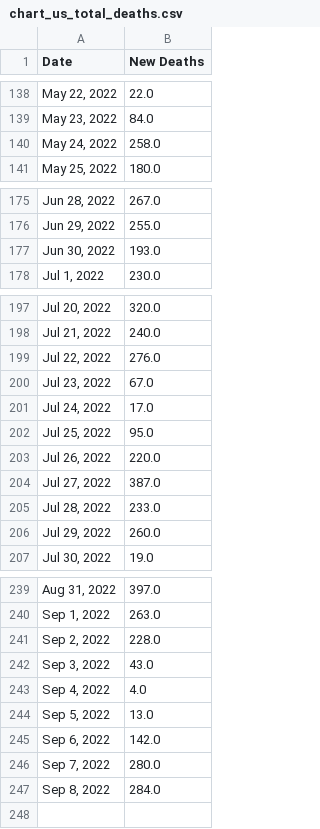
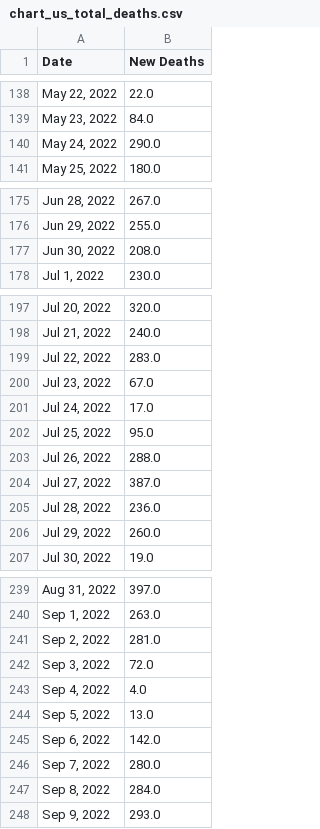
Before and after one commit to Pasin3ru/Tracking-COVID-19, a CSV file: _data/chart_us_total_deaths.csv, drawn as a sheet; only a part is shown, gaps mark what is left out; the diff covers the shown part only.

```diff
--- a/_data/chart_us_total_deaths.csv
+++ b/_data/chart_us_total_deaths.csv
@@ -139,3 +139,3 @@ Date,New Deaths
 "May 23, 2022",84.0
-"May 24, 2022",258.0
+"May 24, 2022",290.0
 "May 25, 2022",180.0
@@ -176,3 +176,3 @@ Date,New Deaths
 "Jun 29, 2022",255.0
-"Jun 30, 2022",193.0
+"Jun 30, 2022",208.0
 "Jul 1, 2022",230.0
@@ -198,3 +198,3 @@ Date,New Deaths
 "Jul 21, 2022",240.0
-"Jul 22, 2022",276.0
+"Jul 22, 2022",283.0
 "Jul 23, 2022",67.0
@@ -202,5 +202,5 @@ Date,New Deaths
 "Jul 25, 2022",95.0
-"Jul 26, 2022",220.0
+"Jul 26, 2022",288.0
 "Jul 27, 2022",387.0
-"Jul 28, 2022",233.0
+"Jul 28, 2022",236.0
 "Jul 29, 2022",260.0
@@ -240,4 +240,4 @@ Date,New Deaths
 "Sep 1, 2022",263.0
-"Sep 2, 2022",228.0
-"Sep 3, 2022",43.0
+"Sep 2, 2022",281.0
+"Sep 3, 2022",72.0
 "Sep 4, 2022",4.0
@@ -247 +247,2 @@ Date,New Deaths
 "Sep 8, 2022",284.0
+"Sep 9, 2022",293.0
```
Also changed, not shown: 2 edited cells elsewhere in this file, _data/chart_us_total_cases.csv, 15 other files.
